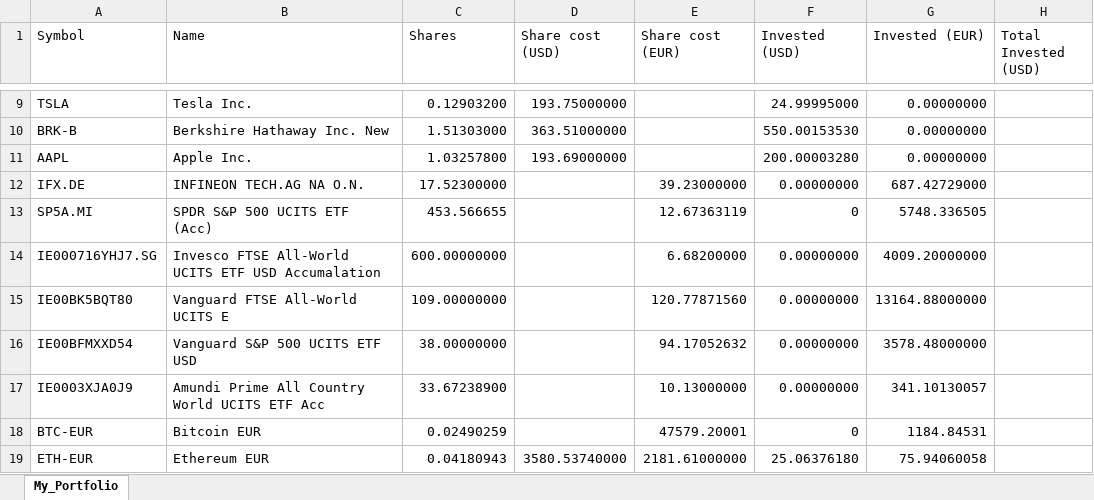
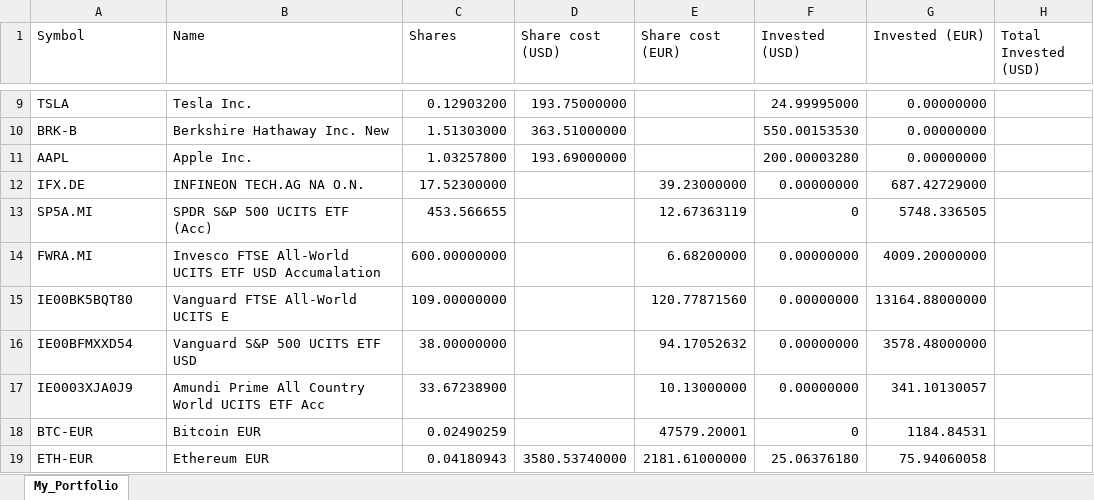
Before and after one commit to giuseppedavidde/Data_for_Analysis, an Excel workbook: My_Portfolio.xlsx, sheet My_Portfolio, drawn as a sheet; only a part is shown, gaps mark what is left out; values as stored, in another font and other column widths than the file's, no borders; the diff names each change by its address in the sheet, - before the commit and + after, or states it on an @@ line.

```diff
--- a/My_Portfolio.xlsx (sheet My_Portfolio)
+++ b/My_Portfolio.xlsx (sheet My_Portfolio)
-A14 (Symbol): IE000716YHJ7.SG
+A14 (Symbol): FWRA.MI
```
Also changed, not shown: 1 other file.
